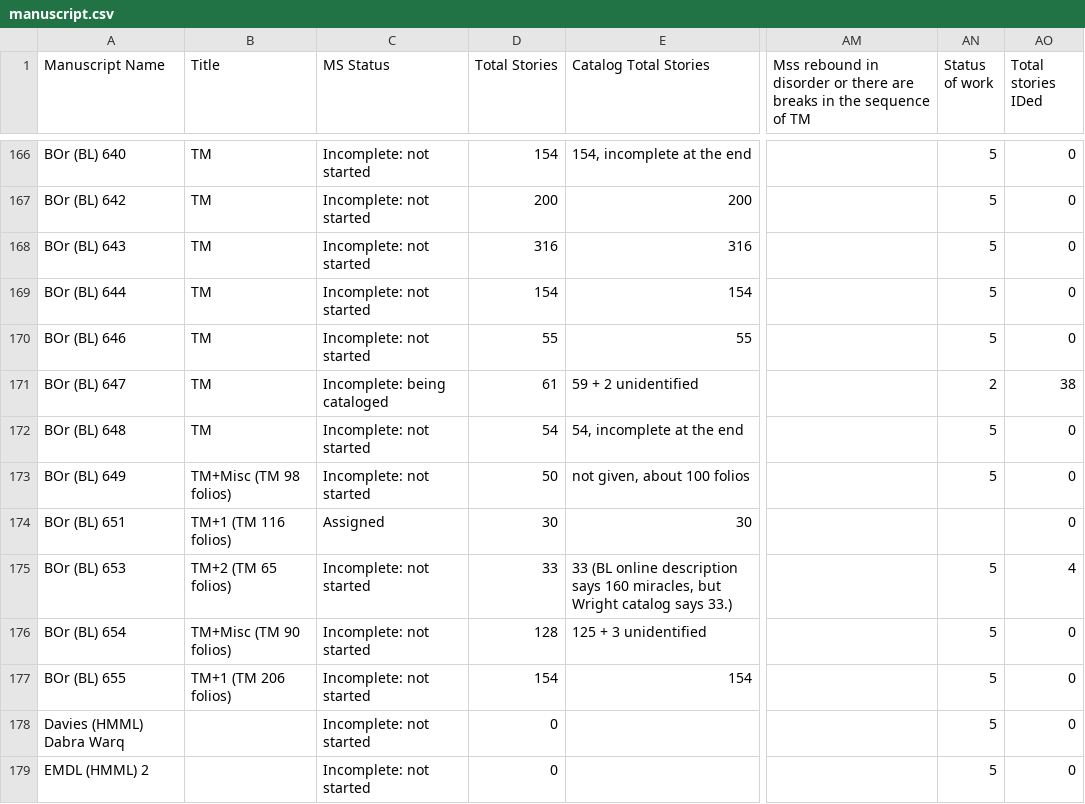
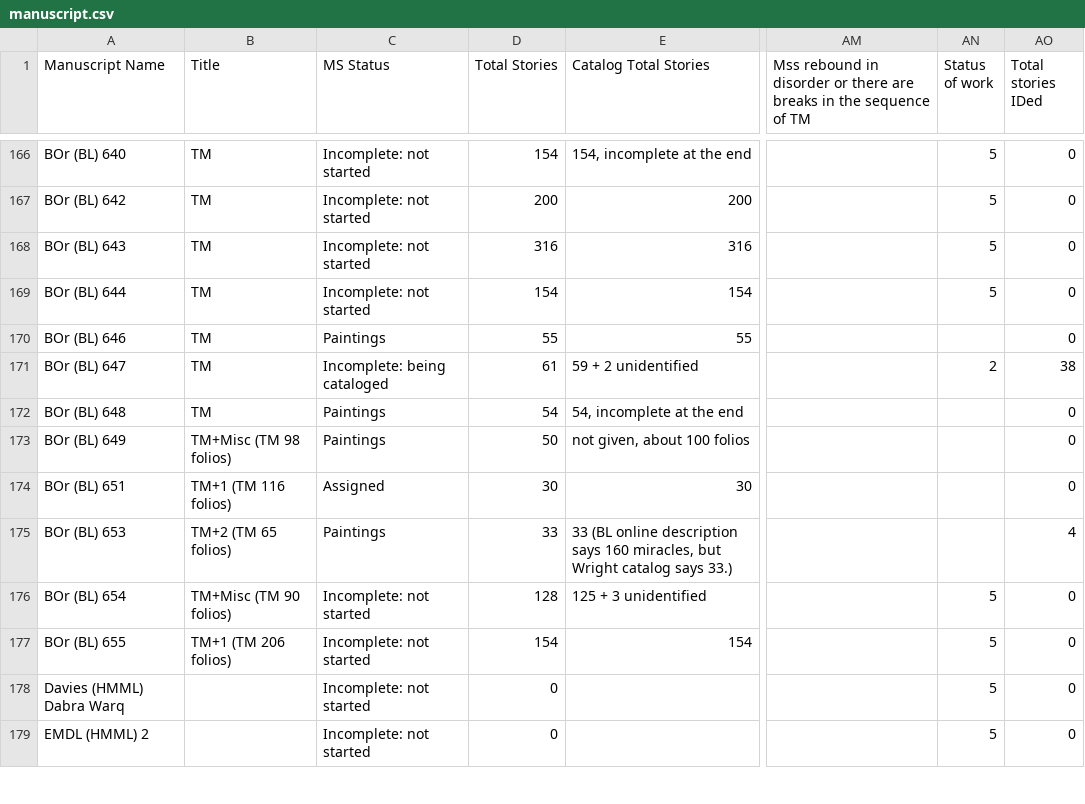
Before and after one commit to Princeton-CDH/pemm-data, a CSV file: data/manuscript.csv, drawn as a sheet; only a part is shown, gaps mark what is left out; the diff names each change by its address in the sheet, - before the commit and + after, or states it on an @@ line.

Commit message:
Automatic data updates from PEMM

```diff
--- a/data/manuscript.csv
+++ b/data/manuscript.csv
-C170 (MS Status): Incomplete: not started
+C170 (MS Status): Paintings
-AN170 (Status of work): 5
+AN170 (Status of work): (empty)
-C172:C173 (MS Status): Incomplete: not started
+C172:C173 (MS Status): Paintings
-AN172:AN173 (Status of work): 5
+AN172:AN173 (Status of work): (empty)
-C175 (MS Status): Incomplete: not started
+C175 (MS Status): Paintings
-AN175 (Status of work): 5
+AN175 (Status of work): (empty)
```
